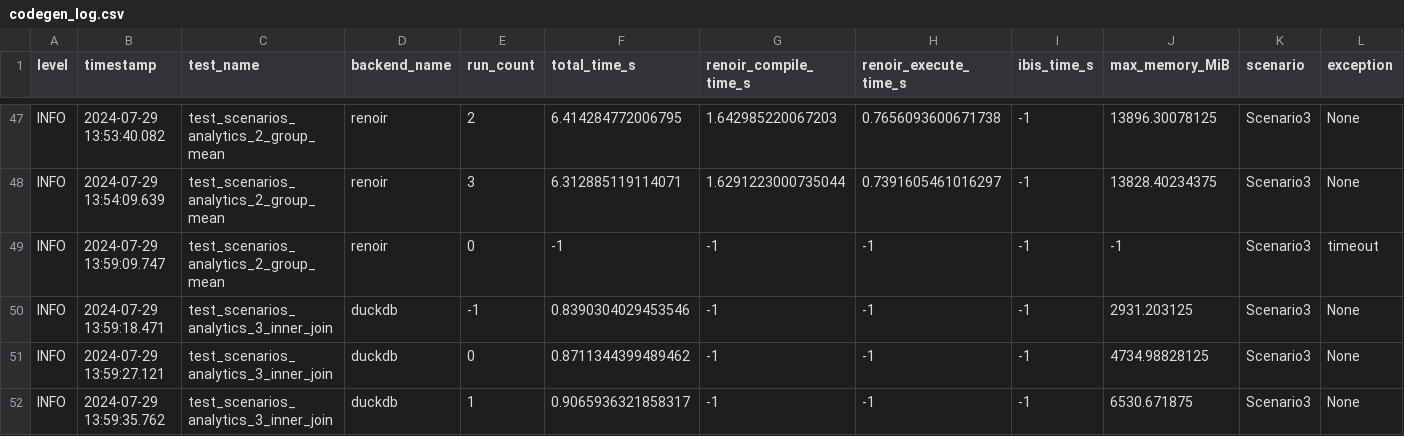
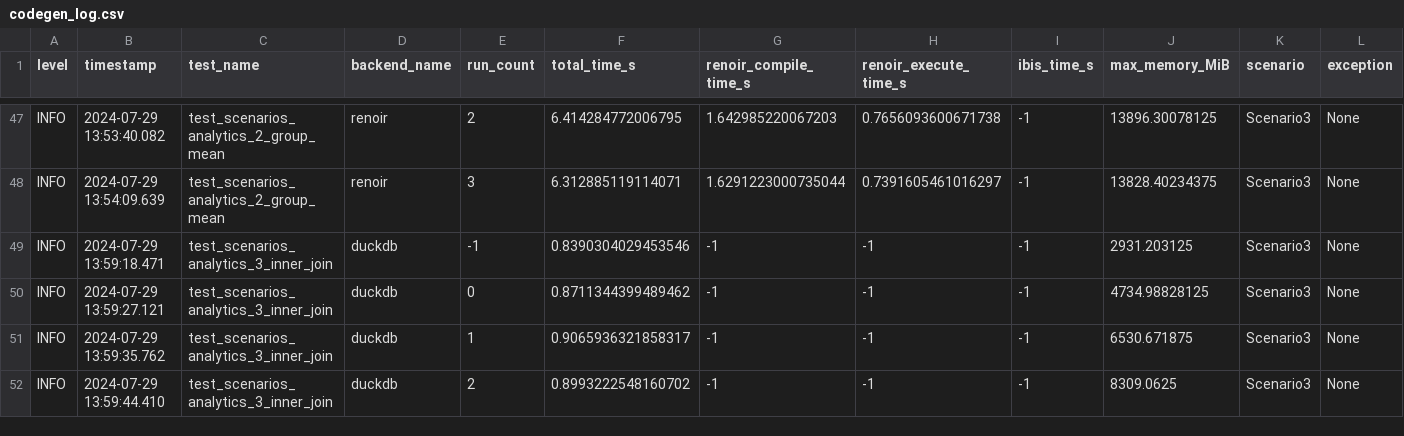
Before and after one commit to carloronconi/ibis-renoir-compiler, a CSV file: log/scenario/10M_s3_sola1_v4/codegen_log.csv, drawn as a sheet; only a part is shown, gaps mark what is left out; the shorter side is filled out with more unchanged rows.

Commit message:
fix: clean bench result

```diff
--- a/log/scenario/10M_s3_sola1_v4/codegen_log.csv
+++ b/log/scenario/10M_s3_sola1_v4/codegen_log.csv
@@ -48,3 +48,2 @@ INFO,2024-07-29 13:53:40.082,test_scenarios_analytics_2_group_mean,renoir,2,6.41
 INFO,2024-07-29 13:54:09.639,test_scenarios_analytics_2_group_mean,renoir,3,6.312885119114071,1.6291223000735044,0.7391605461016297,-1,13828.40234375,Scenario3,None
-INFO,2024-07-29 13:59:09.747,test_scenarios_analytics_2_group_mean,renoir,0,-1,-1,-1,-1,-1,Scenario3,timeout
 INFO,2024-07-29 13:59:18.471,test_scenarios_analytics_3_inner_join,duckdb,-1,0.8390304029453546,-1,-1,-1,2931.203125,Scenario3,None
```
